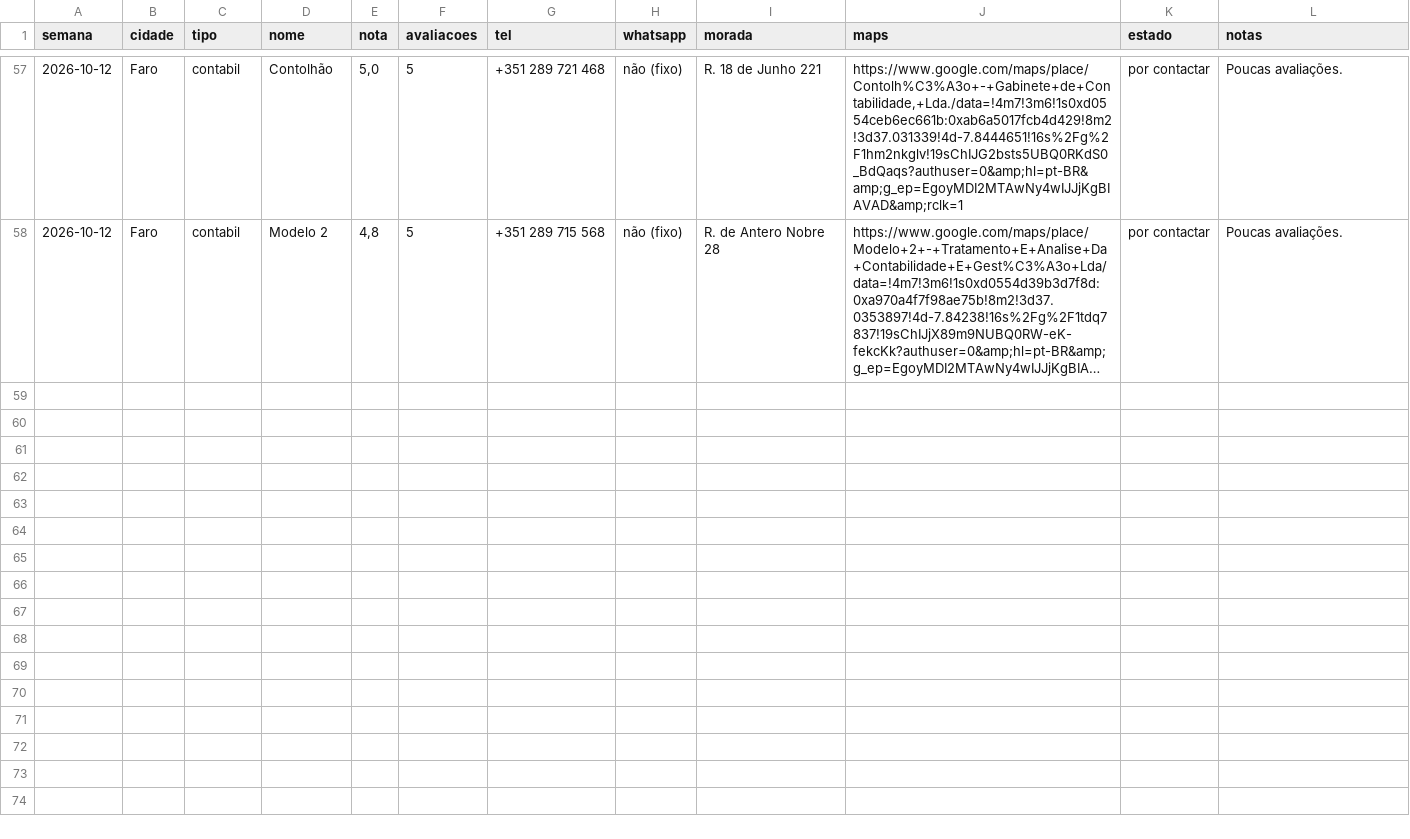
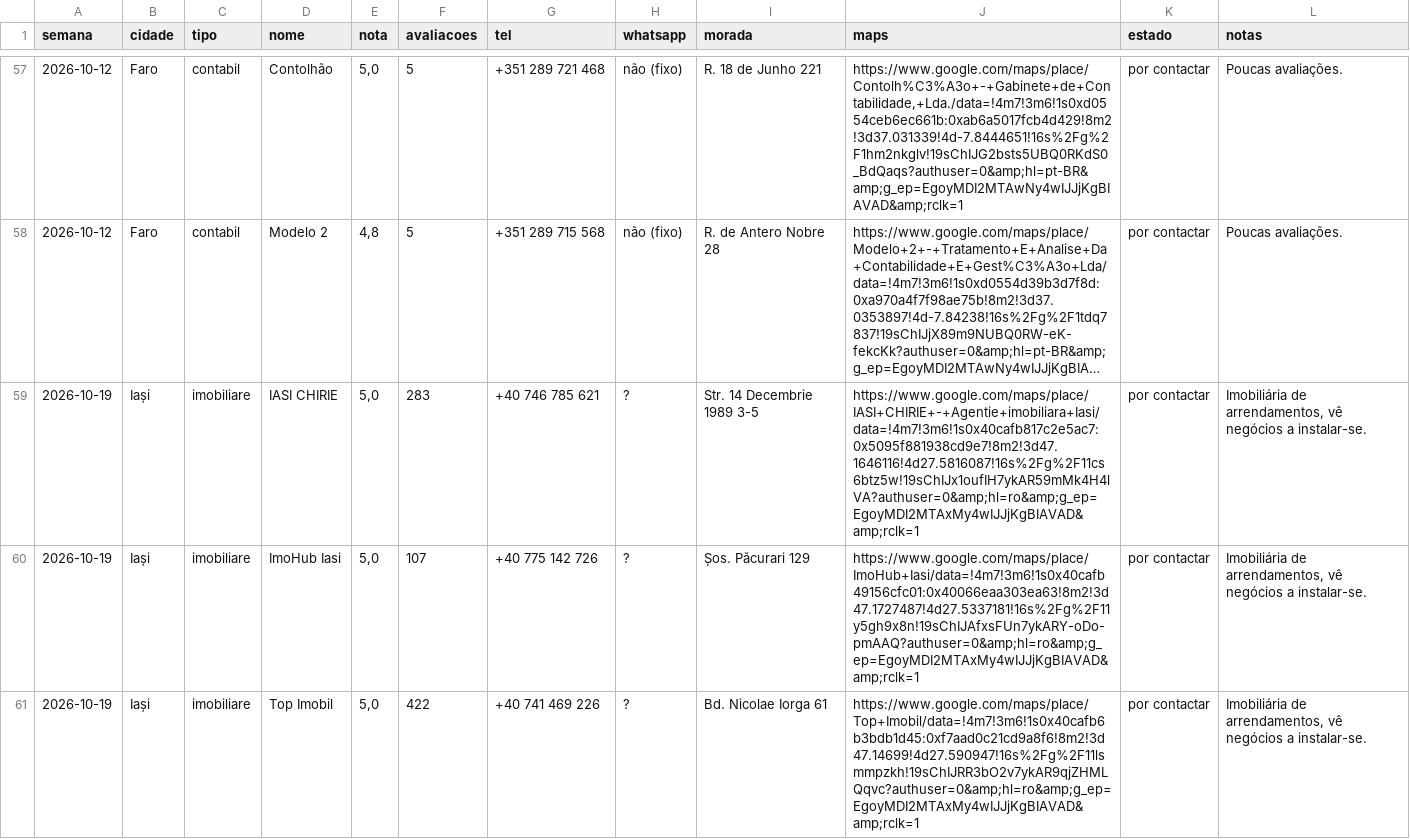
Before and after one commit to tspacheco/Designerpacheco, a TSV file: research/parceiros/parceiros.tsv, drawn as a sheet; only a part is shown, gaps mark what is left out; long unchanged cells end in …; the diff covers the shown part only; the diff names each change by its address in the sheet, - before the commit and + after, or states it on an @@ line.

```diff
--- a/research/parceiros/parceiros.tsv
+++ b/research/parceiros/parceiros.tsv
+row 59: 2026-10-19 | Iași | imobiliare | IASI CHIRIE | 5,0 | 283 | +40 746 785 621 | ? | Str. 14 Decembrie 1989 3-5 | https://www.google.com/maps/place/IASI+CHIRIE+-+Agentie+imobiliara+Iasi/data=!4m7!3m6!1s0x40cafb817c2e5ac7:0x5095f881938cd9e7!8m2!3d47.1646116!4d27.5816087!16s%2Fg%2F11cs6btz5w!19sChIJx1oufIH7ykAR59mMk4H4lVA?authuser=0&amp;hl=ro&amp;g_ep=EgoyMDI2MTAxMy4wIJJjKgBIAVAD&amp;rclk=1 | por contactar | Imobiliária de arrendamentos, vê negócios a instalar-se.
+row 60: 2026-10-19 | Iași | imobiliare | ImoHub Iasi | 5,0 | 107 | +40 775 142 726 | ? | Șos. Păcurari 129 | https://www.google.com/maps/place/ImoHub+Iasi/data=!4m7!3m6!1s0x40cafb49156cfc01:0x40066eaa303ea63!8m2!3d47.1727487!4d27.5337181!16s%2Fg%2F11y5gh9x8n!19sChIJAfxsFUn7ykARY-oDo-pmAAQ?authuser=0&amp;hl=ro&amp;g_ep=EgoyMDI2MTAxMy4wIJJjKgBIAVAD&amp;rclk=1 | por contactar | Imobiliária de arrendamentos, vê negócios a instalar-se.
+row 61: 2026-10-19 | Iași | imobiliare | Top Imobil | 5,0 | 422 | +40 741 469 226 | ? | Bd. Nicolae Iorga 61 | https://www.google.com/maps/place/Top+Imobil/data=!4m7!3m6!1s0x40cafb6b3bdb1d45:0xf7aad0c21cd9a8f6!8m2!3d47.14699!4d27.590947!16s%2Fg%2F11lsmmpzkh!19sChIJRR3bO2v7ykAR9qjZHMLQqvc?authuser=0&amp;hl=ro&amp;g_ep=EgoyMDI2MTAxMy4wIJJjKgBIAVAD&amp;rclk=1 | por contactar | Imobiliária de arrendamentos, vê negócios a instalar-se.
```
Also changed, not shown: 7 added rows elsewhere in this file, 1 other file.
